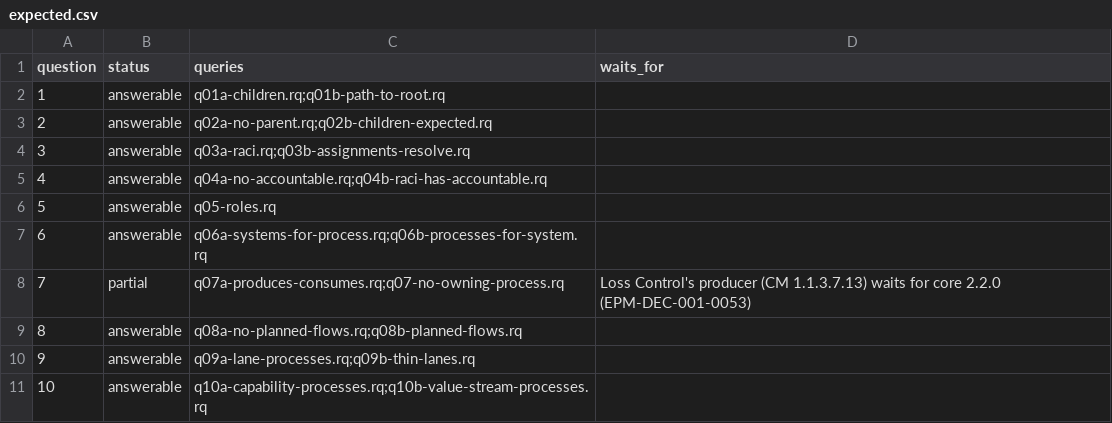
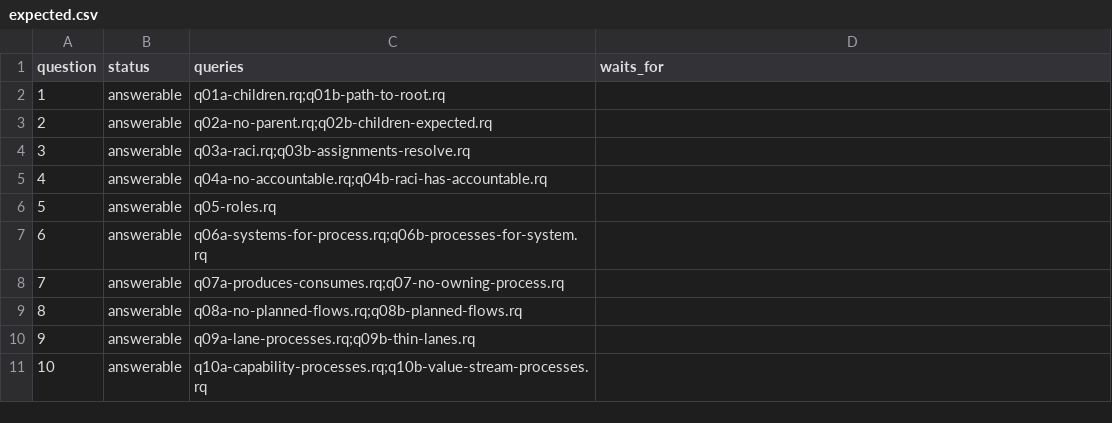
Before and after one commit to aadehamid/enterprise-performance-model, a CSV file: business_architecture/ontology/regression/expected.csv, drawn as a sheet; only a part is shown.

```diff
--- a/business_architecture/ontology/regression/expected.csv
+++ b/business_architecture/ontology/regression/expected.csv
@@ -7,3 +7,3 @@ question,status,queries,waits_for
 6,answerable,q06a-systems-for-process.rq;q06b-processes-for-system.rq,
-7,partial,q07a-produces-consumes.rq;q07-no-owning-process.rq,Loss Control's producer (CM 1.1.3.7.13) waits for core 2.2.0 (EPM-DEC-001-0053)
+7,answerable,q07a-produces-consumes.rq;q07-no-owning-process.rq,
 8,answerable,q08a-no-planned-flows.rq;q08b-planned-flows.rq,
```
Also changed, not shown: 24 other files.
